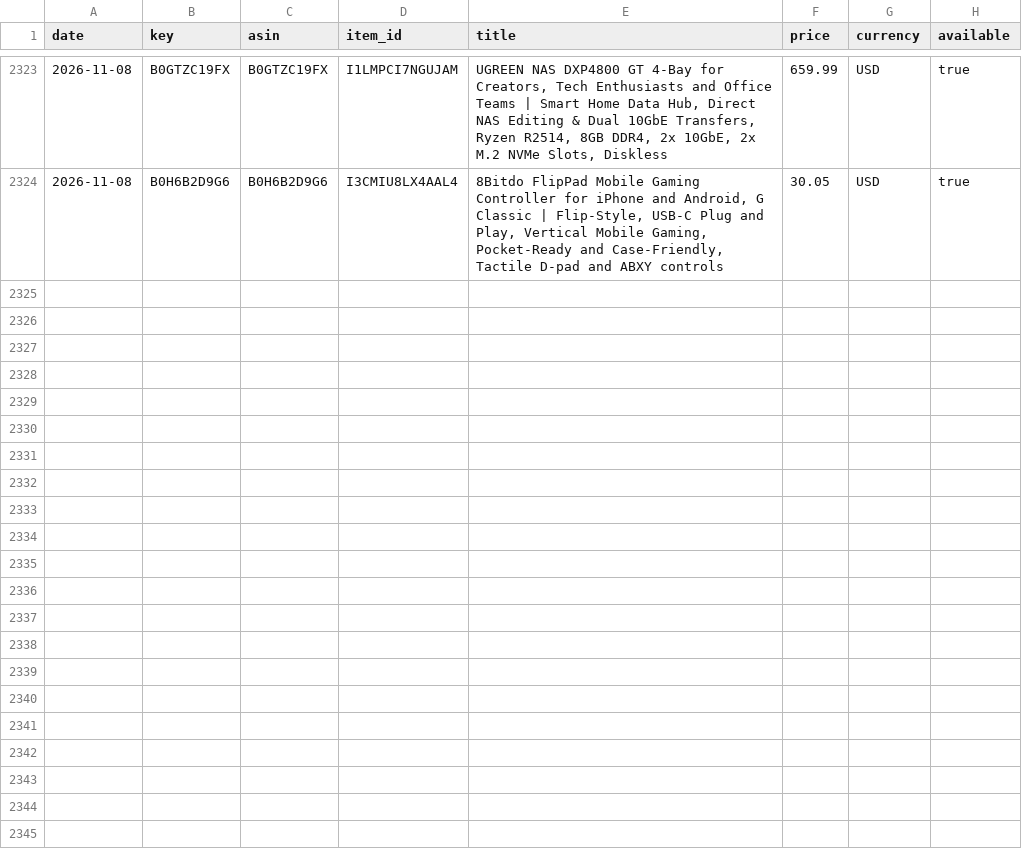
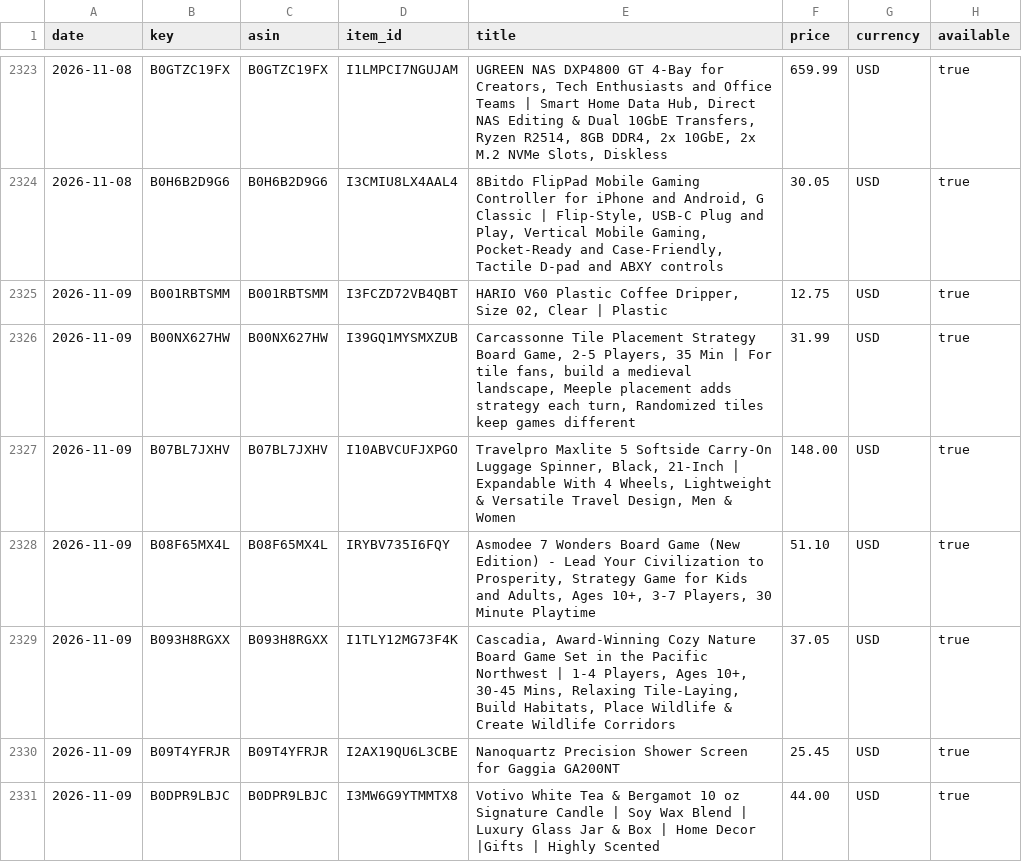
Before and after one commit to Messina22/amazon-list-price-tracker, a CSV file: data/price_history.csv, drawn as a sheet; only a part is shown, gaps mark what is left out; the diff covers the shown part only; the diff names each change by its address in the sheet, - before the commit and + after, or states it on an @@ line.

```diff
--- a/data/price_history.csv
+++ b/data/price_history.csv
+row 2325: 2026-11-09 | B001RBTSMM | B001RBTSMM | I3FCZD72VB4QBT | HARIO V60 Plastic Coffee Dripper, Size 02, Clear | Plastic | 12.75 | USD | true
+row 2326: 2026-11-09 | B00NX627HW | B00NX627HW | I39GQ1MYSMXZUB | Carcassonne Tile Placement Strategy Board Game, 2-5 Players, 35 Min | For tile fans, build a medieval landscape, Meeple placement adds strategy each turn, Randomized tiles keep games different | 31.99 | USD | true
+row 2327: 2026-11-09 | B07BL7JXHV | B07BL7JXHV | I10ABVCUFJXPGO | Travelpro Maxlite 5 Softside Carry-On Luggage Spinner, Black, 21-Inch | Expandable With 4 Wheels, Lightweight & Versatile Travel Design, Men & Women | 148.00 | USD | true
+row 2328: 2026-11-09 | B08F65MX4L | B08F65MX4L | IRYBV735I6FQY | Asmodee 7 Wonders Board Game (New Edition) - Lead Your Civilization to Prosperity, Strategy Game for Kids and Adults, Ages 10+, 3-7 Players, 30 Minute Playtime | 51.10 | USD | true
+row 2329: 2026-11-09 | B093H8RGXX | B093H8RGXX | I1TLY12MG73F4K | Cascadia, Award-Winning Cozy Nature Board Game Set in the Pacific Northwest | 1-4 Players, Ages 10+, 30-45 Mins, Relaxing Tile-Laying, Build Habitats, Place Wildlife & Create Wildlife Corridors | 37.05 | USD | true
+row 2330: 2026-11-09 | B09T4YFRJR | B09T4YFRJR | I2AX19QU6L3CBE | Nanoquartz Precision Shower Screen for Gaggia GA200NT | 25.45 | USD | true
+row 2331: 2026-11-09 | B0DPR9LBJC | B0DPR9LBJC | I3MW6G9YTMMTX8 | Votivo White Tea & Bergamot 10 oz Signature Candle | Soy Wax Blend | Luxury Glass Jar & Box | Home Decor |Gifts | Highly Scented | 44.00 | USD | true
```
Also changed, not shown: 6 added rows elsewhere in this file, 2 other files.
